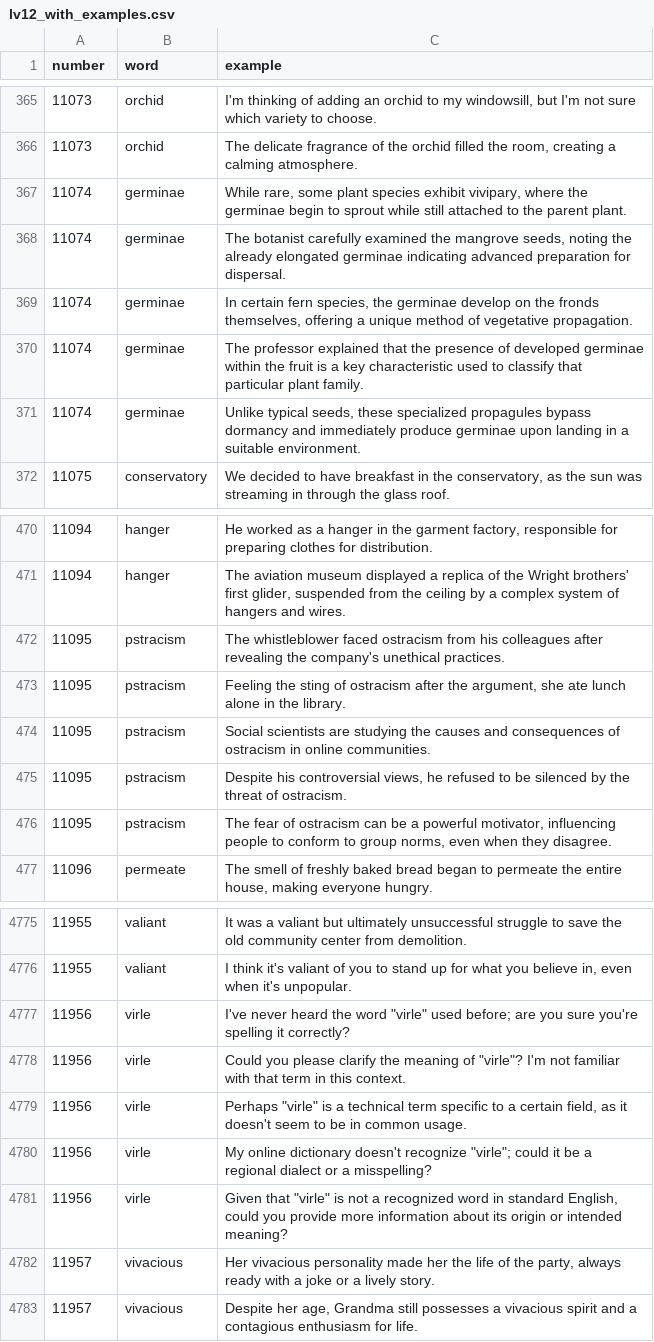
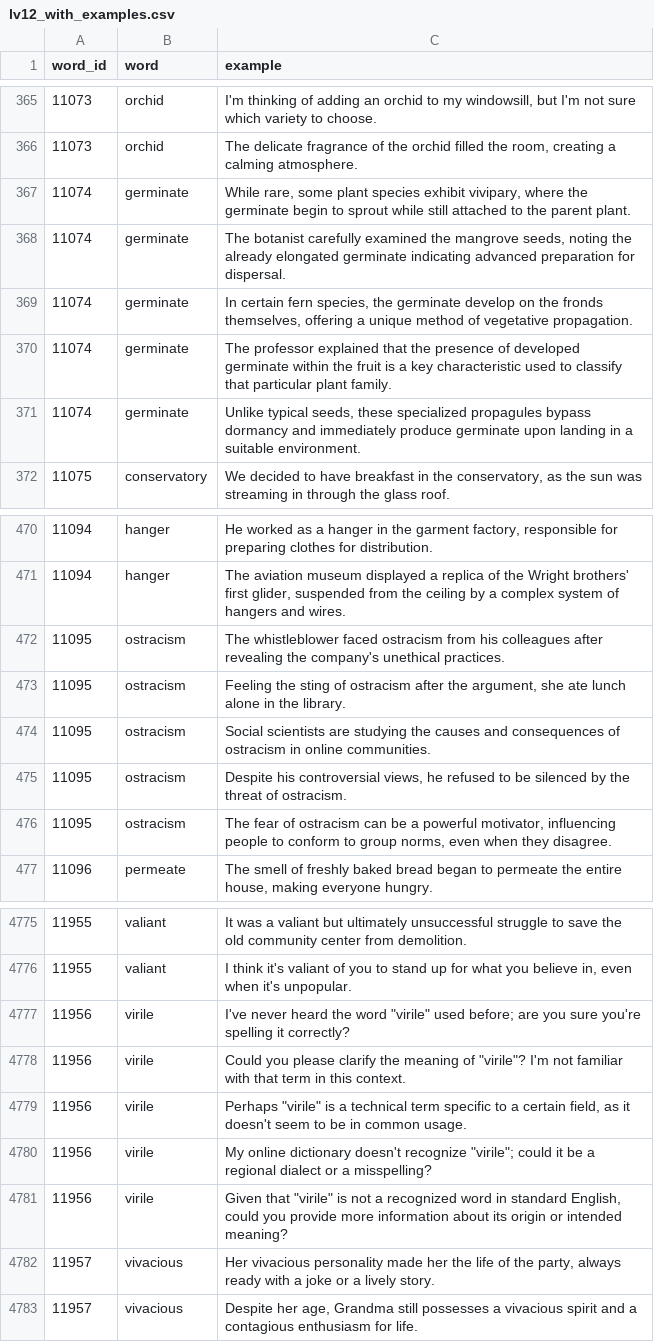
Before and after one commit to ToAmano/EnglishLearnApp, a CSV file: src/data/generate_examples/lv12_with_examples.csv, drawn as a sheet; only a part is shown, gaps mark what is left out; the diff covers the shown part only.

```diff
--- a/src/data/generate_examples/lv12_with_examples.csv
+++ b/src/data/generate_examples/lv12_with_examples.csv
@@ -1 +1 @@
-number,word,example
+word_id,word,example
@@ -366,7 +366,7 @@ number,word,example
 11073,orchid,"The delicate fragrance of the orchid filled the room, creating a calming atmosphere."
-11074,germinae,"While rare, some plant species exhibit vivipary, where the germinae begin to sprout while still attached to the parent plant."
-11074,germinae,"The botanist carefully examined the mangrove seeds, noting the already elongated germinae indicating advanced preparation for dispersal."
-11074,germinae,"In certain fern species, the germinae develop on the fronds themselves, offering a unique method of vegetative propagation."
-11074,germinae,The professor explained that the presence of developed germinae within the fruit is a key characteristic used to classify that particular plant family.
-11074,germinae,"Unlike typical seeds, these specialized propagules bypass dormancy and immediately produce germinae upon landing in a suitable environment."
+11074,germinate,"While rare, some plant species exhibit vivipary, where the germinate begin to sprout while still attached to the parent plant."
+11074,germinate,"The botanist carefully examined the mangrove seeds, noting the already elongated germinate indicating advanced preparation for dispersal."
+11074,germinate,"In certain fern species, the germinate develop on the fronds themselves, offering a unique method of vegetative propagation."
+11074,germinate,The professor explained that the presence of developed germinate within the fruit is a key characteristic used to classify that particular plant family.
+11074,germinate,"Unlike typical seeds, these specialized propagules bypass dormancy and immediately produce germinate upon landing in a suitable environment."
 11075,conservatory,"We decided to have breakfast in the conservatory, as the sun was streaming in through the glass roof."
@@ -471,7 +471,7 @@ number,word,example
 11094,hanger,"The aviation museum displayed a replica of the Wright brothers' first glider, suspended from the ceiling by a complex system of hangers and wires."
-11095,pstracism,The whistleblower faced ostracism from his colleagues after revealing the company's unethical practices.
-11095,pstracism,"Feeling the sting of ostracism after the argument, she ate lunch alone in the library."
-11095,pstracism,Social scientists are studying the causes and consequences of ostracism in online communities.
-11095,pstracism,"Despite his controversial views, he refused to be silenced by the threat of ostracism."
-11095,pstracism,"The fear of ostracism can be a powerful motivator, influencing people to conform to group norms, even when they disagree."
+11095,ostracism,The whistleblower faced ostracism from his colleagues after revealing the company's unethical practices.
+11095,ostracism,"Feeling the sting of ostracism after the argument, she ate lunch alone in the library."
+11095,ostracism,Social scientists are studying the causes and consequences of ostracism in online communities.
+11095,ostracism,"Despite his controversial views, he refused to be silenced by the threat of ostracism."
+11095,ostracism,"The fear of ostracism can be a powerful motivator, influencing people to conform to group norms, even when they disagree."
 11096,permeate,"The smell of freshly baked bread began to permeate the entire house, making everyone hungry."
@@ -4776,7 +4776,7 @@ number,word,example
 11955,valiant,"I think it's valiant of you to stand up for what you believe in, even when it's unpopular."
-11956,virle,"I've never heard the word ""virle"" used before; are you sure you're spelling it correctly?"
-11956,virle,"Could you please clarify the meaning of ""virle""? I'm not familiar with that term in this context."
-11956,virle,"Perhaps ""virle"" is a technical term specific to a certain field, as it doesn't seem to be in common usage."
-11956,virle,"My online dictionary doesn't recognize ""virle""; could it be a regional dialect or a misspelling?"
-11956,virle,"Given that ""virle"" is not a recognized word in standard English, could you provide more information about its origin or intended meaning?"
+11956,virile,"I've never heard the word ""virile"" used before; are you sure you're spelling it correctly?"
+11956,virile,"Could you please clarify the meaning of ""virile""? I'm not familiar with that term in this context."
+11956,virile,"Perhaps ""virile"" is a technical term specific to a certain field, as it doesn't seem to be in common usage."
+11956,virile,"My online dictionary doesn't recognize ""virile""; could it be a regional dialect or a misspelling?"
+11956,virile,"Given that ""virile"" is not a recognized word in standard English, could you provide more information about its origin or intended meaning?"
 11957,vivacious,"Her vivacious personality made her the life of the party, always ready with a joke or a lively story."
```
Also changed, not shown: 55 edited cells elsewhere in this file, src/data/generate_examples/lv10_with_examples.csv, src/data/generate_examples/lv11_with_examples.csv, 49 other files.
